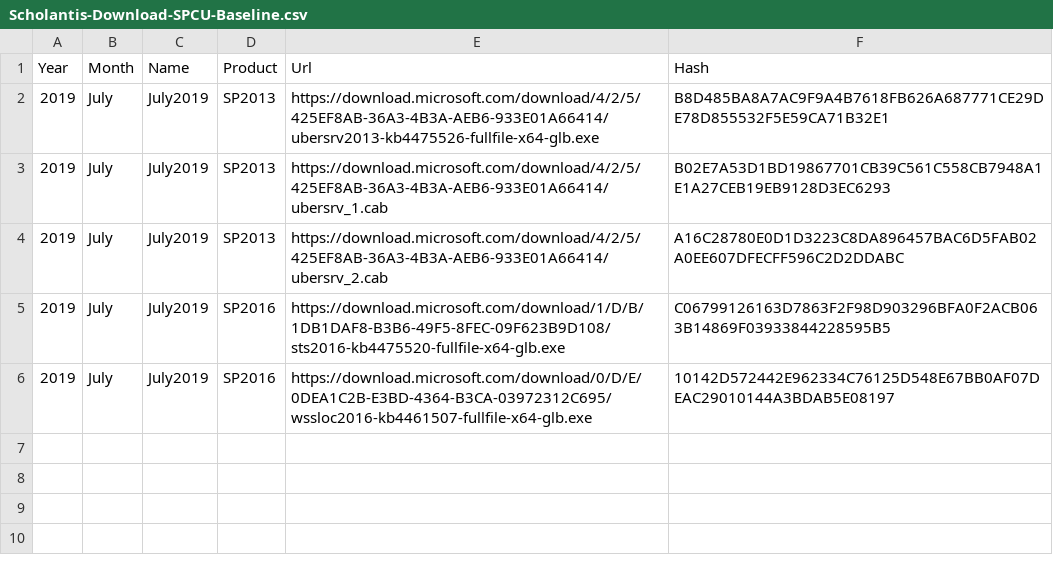
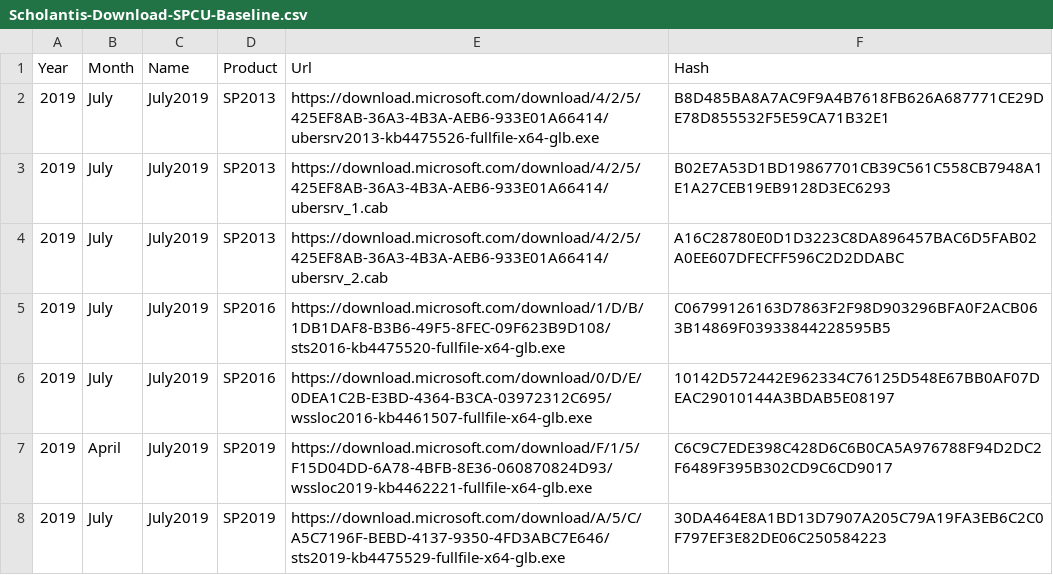
Before and after one commit to shanepoint/sl-patchlantis, a CSV file: Scholantis-Download-SPCU-Baseline.csv, drawn as a sheet; the diff names each change by its address in the sheet, - before the commit and + after, or states it on an @@ line.

Commit message:
Added SP2019 Baseline CU download links

```diff
--- a/Scholantis-Download-SPCU-Baseline.csv
+++ b/Scholantis-Download-SPCU-Baseline.csv
+row 7: 2019 | April | July2019 | SP2019 | https://download.microsoft.com/download/F/1/5/F15D04DD-6A78-4BFB-8E36-060870824D93/wssloc2019-kb4462221-fullfile-x64-glb.exe | C6C9C7EDE398C428D6C6B0CA5A976788F94D2DC2F6489F395B302CD9C6CD9017
+row 8: 2019 | July | July2019 | SP2019 | https://download.microsoft.com/download/A/5/C/A5C7196F-BEBD-4137-9350-4FD3ABC7E646/sts2019-kb4475529-fullfile-x64-glb.exe | 30DA464E8A1BD13D7907A205C79A19FA3EB6C2C0F797EF3E82DE06C250584223
```
